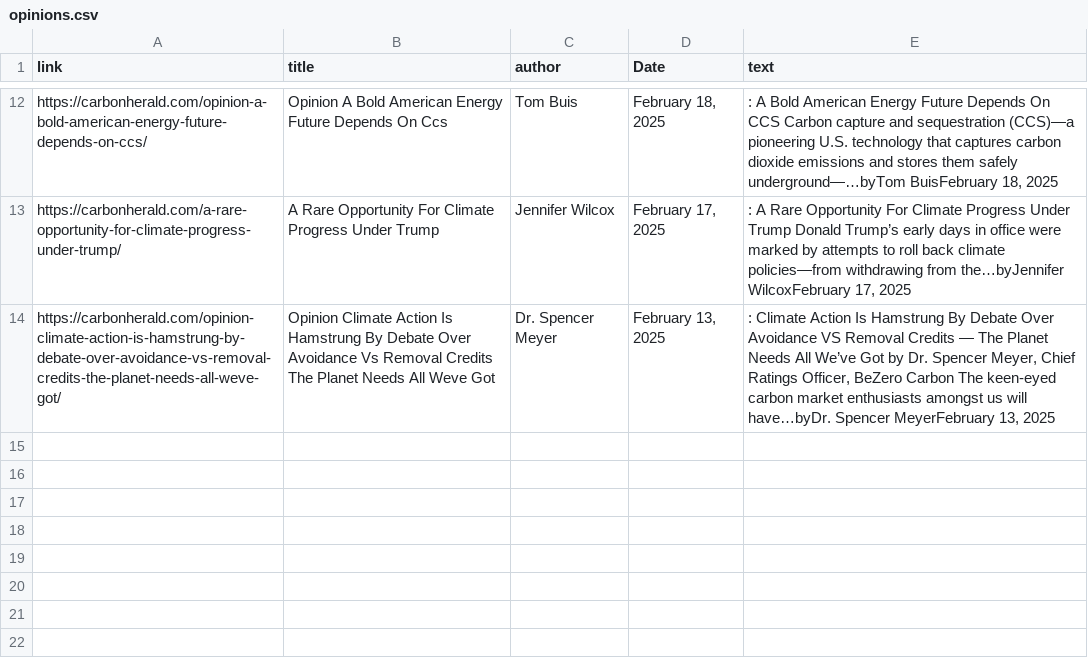
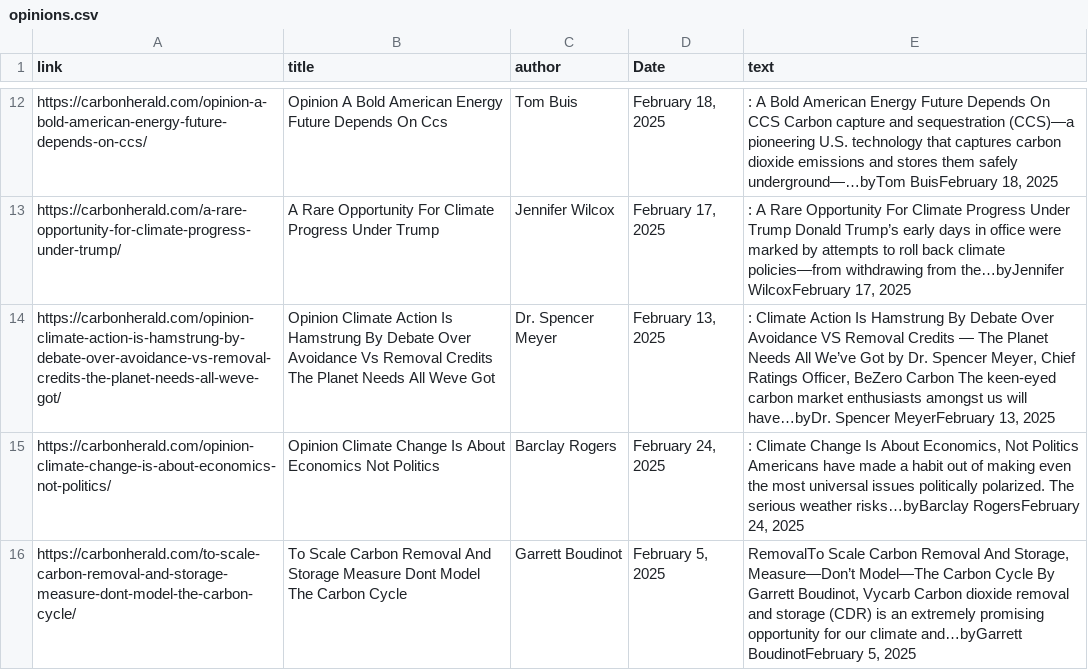
Before and after one commit to story000/Aerthos_frontend, a CSV file: public/pics/opinions.csv, drawn as a sheet; only a part is shown, gaps mark what is left out; the diff names each change by its address in the sheet, - before the commit and + after, or states it on an @@ line.

Commit message:
data update

```diff
--- a/public/pics/opinions.csv
+++ b/public/pics/opinions.csv
+row 15: https://carbonherald.com/opinion-climate-change-is-about-economics-not-politics/ | Opinion Climate Change Is About Economics Not Politics | Barclay Rogers | February 24, 2025 | : Climate Change Is About Economics, Not Politics Americans have made a habit out of making even the most universal issues politically polarized. The serious weather risks…byBarclay RogersFebruary 24, 2025
+row 16: https://carbonherald.com/to-scale-carbon-removal-and-storage-measure-dont-model-the-carbon-cycle/ | To Scale Carbon Removal And Storage Measure Dont Model The Carbon Cycle | Garrett Boudinot | February 5, 2025 | RemovalTo Scale Carbon Removal And Storage, Measure—Don’t Model—The Carbon Cycle By Garrett Boudinot, Vycarb Carbon dioxide removal and storage (CDR) is an extremely promising opportunity for our climate and…byGarrett BoudinotFebruary 5, 2025
```
Also changed, not shown: 3 other files.
